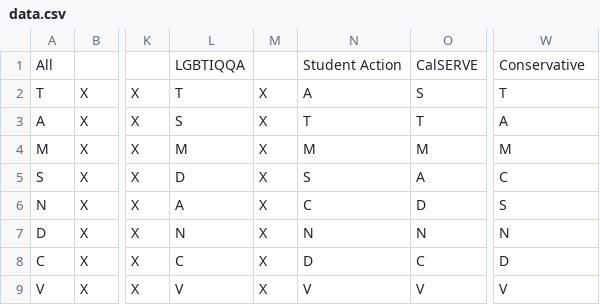
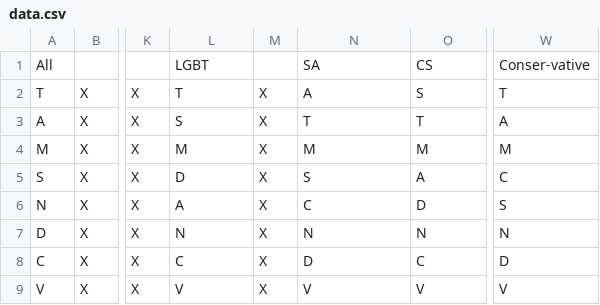
Before and after one commit to sahilchinoy/asuc-2015, a CSV file: charts/Q2-1-table/data.csv (was issues-table/data.csv), drawn as a sheet; only a part is shown, gaps mark what is left out; the diff names each change by its address in the sheet, - before the commit and + after, or states it on an @@ line.

```diff
--- a/issues-table/data.csv
+++ b/charts/Q2-1-table/data.csv
-L1: LGBTIQQA
+L1: LGBT
-N1: Student Action
+N1: SA
-O1: CalSERVE
+O1: CS
-W1: Conservative
+W1: Conser-vative
```
Also changed, not shown: 20 other files.
